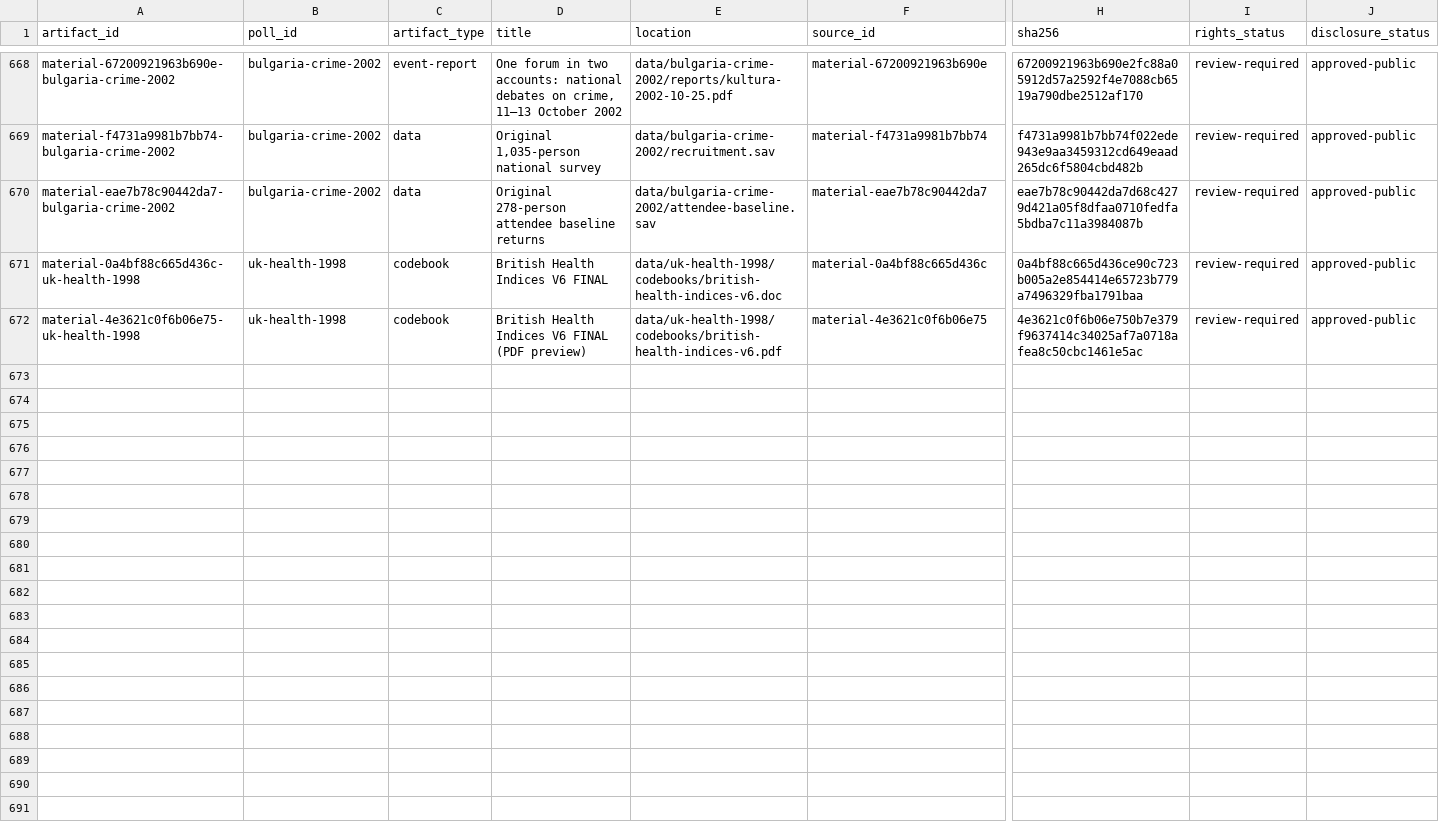
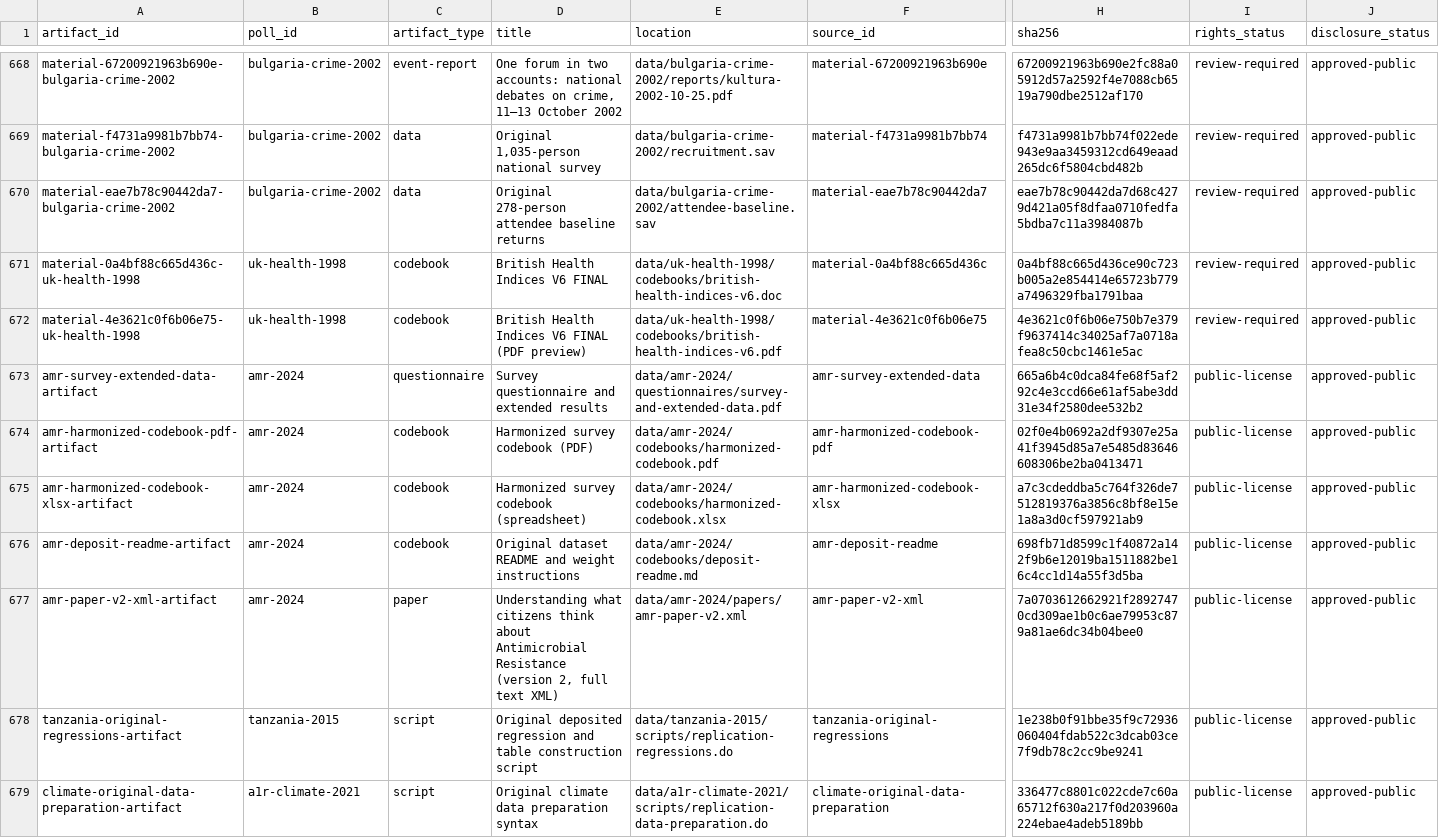
Before and after one commit to soodoku/dp-data, a CSV file: metadata/artifacts.csv, drawn as a sheet; only a part is shown, gaps mark what is left out; rows hold the shown columns only; the diff names each change by its address in the sheet, - before the commit and + after, or states it on an @@ line.

Commit message:
Verify AMR phases and preserve original coding evidence
Retain recovered questionnaires, codebooks and replication scripts; distinguish documented nonanswers without changing scores. Add verified AMR pre-invitation and post-deliberation phase rows. Preserve the Tanzania index proposal as a source-reproducing diagnostic without applying it.

Focused analysis/source/metadata tests, package validation, Python tests and lint pass. Independent keyed comparisons verify every existing numeric score, raw response, participant field and denominator is unchanged in this batch. Deposited script bytes are preserved in Git and match their registered checksums.

```diff
--- a/metadata/artifacts.csv
+++ b/metadata/artifacts.csv
+row 673: amr-survey-extended-data-artifact | amr-2024 | questionnaire | Survey questionnaire and extended results | data/amr-2024/questionnaires/survey-and-extended-data.pdf | amr-survey-extended-data | 665a6b4c0dca84fe68f5af292c4e3ccd66e61af5abe3dd31e34f2580dee532b2 | public-license | approved-public
+row 674: amr-harmonized-codebook-pdf-artifact | amr-2024 | codebook | Harmonized survey codebook (PDF) | data/amr-2024/codebooks/harmonized-codebook.pdf | amr-harmonized-codebook-pdf | 02f0e4b0692a2df9307e25a41f3945d85a7e5485d83646608306be2ba0413471 | public-license | approved-public
+row 675: amr-harmonized-codebook-xlsx-artifact | amr-2024 | codebook | Harmonized survey codebook (spreadsheet) | data/amr-2024/codebooks/harmonized-codebook.xlsx | amr-harmonized-codebook-xlsx | a7c3cdeddba5c764f326de7512819376a3856c8bf8e15e1a8a3d0cf597921ab9 | public-license | approved-public
+row 676: amr-deposit-readme-artifact | amr-2024 | codebook | Original dataset README and weight instructions | data/amr-2024/codebooks/deposit-readme.md | amr-deposit-readme | 698fb71d8599c1f40872a142f9b6e12019ba1511882be16c4cc1d14a55f3d5ba | public-license | approved-public
+row 677: amr-paper-v2-xml-artifact | amr-2024 | paper | Understanding what citizens think about Antimicrobial Resistance (version 2, full text XML) | data/amr-2024/papers/amr-paper-v2.xml | amr-paper-v2-xml | 7a0703612662921f28927470cd309ae1b0c6ae79953c879a81ae6dc34b04bee0 | public-license | approved-public
+row 678: tanzania-original-regressions-artifact | tanzania-2015 | script | Original deposited regression and table construction script | data/tanzania-2015/scripts/replication-regressions.do | tanzania-original-regressions | 1e238b0f91bbe35f9c72936060404fdab522c3dcab03ce7f9db78c2cc9be9241 | public-license | approved-public
+row 679: climate-original-data-preparation-artifact | a1r-climate-2021 | script | Original climate data preparation syntax | data/a1r-climate-2021/scripts/replication-data-preparation.do | climate-original-data-preparation | 336477c8801c022cde7c60a65712f630a217f0d203960a224ebae4adeb5189bb | public-license | approved-public
```
Also changed, not shown: data/amr-2024/manifest.csv, metadata/poll_references.csv, 39 other files.
